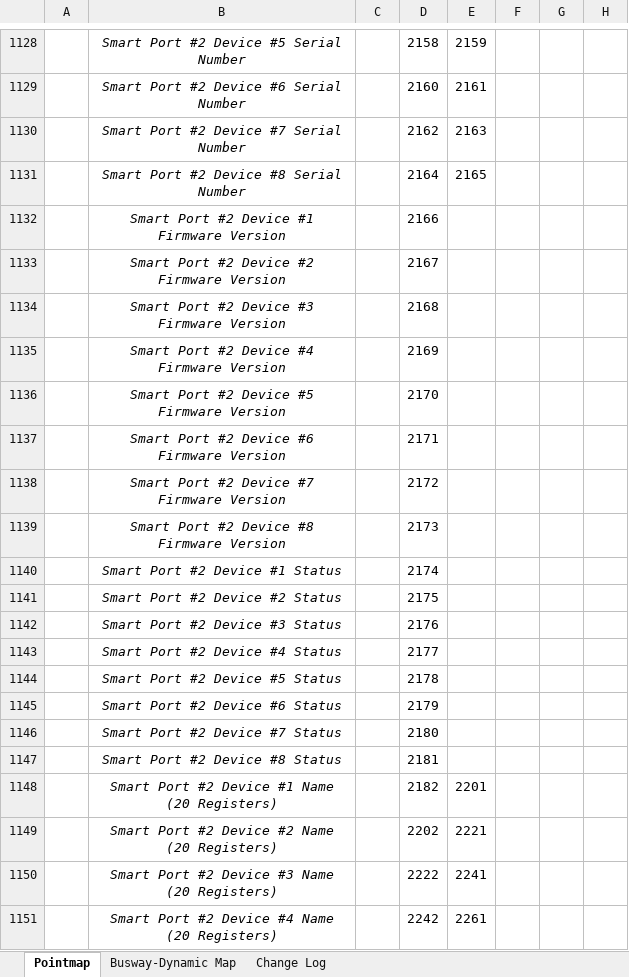
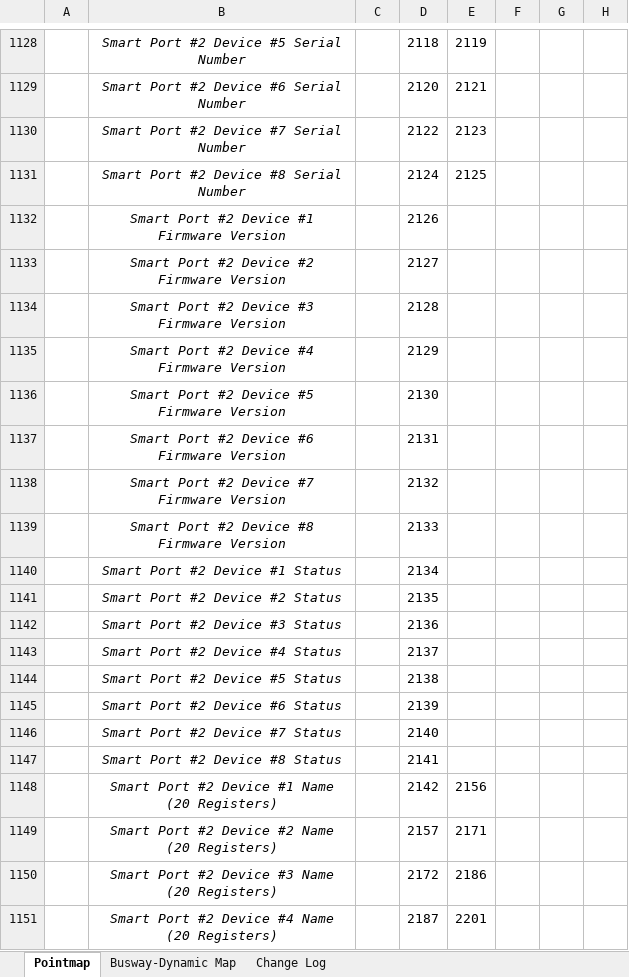
Before and after one commit to IncuSense/PublicDocuments, an Excel workbook: Modbus Pointmap/Incusense_Pointmap_RevF - BuswayMap.xlsx, sheet Pointmap, drawn as a sheet; only a part is shown, gaps mark what is left out; values as stored, in another font and other column widths than the file's, no borders; the diff covers the shown part only; the diff names each change by its address in the sheet, - before the commit and + after, or states it on an @@ line.

Commit message:
Updates to Incusense pointmap

```diff
--- a/Modbus Pointmap/Incusense_Pointmap_RevF - BuswayMap.xlsx (sheet Pointmap)
+++ b/Modbus Pointmap/Incusense_Pointmap_RevF - BuswayMap.xlsx (sheet Pointmap)
-D1128: 2158
+D1128: 2118
-E1128: 2159
+E1128: 2119
-D1129: 2160
+D1129: 2120
-E1129: 2161
+E1129: 2121
-D1130: 2162
+D1130: 2122
-E1130: 2163
+E1130: 2123
-D1131: 2164
+D1131: 2124
-E1131: 2165
+E1131: 2125
-D1132: 2166
+D1132: 2126
-D1133: 2167
+D1133: 2127
-D1134: 2168
+D1134: 2128
-D1135: 2169
+D1135: 2129
-D1136: 2170
+D1136: 2130
-D1137: 2171
+D1137: 2131
-D1138: 2172
+D1138: 2132
-D1139: 2173
+D1139: 2133
-D1140: 2174
+D1140: 2134
-D1141: 2175
+D1141: 2135
-D1142: 2176
+D1142: 2136
-D1143: 2177
+D1143: 2137
-D1144: 2178
+D1144: 2138
-D1145: 2179
+D1145: 2139
-D1146: 2180
+D1146: 2140
-D1147: 2181
+D1147: 2141
-D1148: 2182
+D1148: 2142
-E1148: 2201
+E1148: 2156
-D1149: 2202
+D1149: 2157
-E1149: 2221
+E1149: 2171
-D1150: 2222
+D1150: 2172
-E1150: 2241
+E1150: 2186
-D1151: 2242
+D1151: 2187
-E1151: 2261
+E1151: 2201
```
Also changed, not shown: 151 edited cells elsewhere in this sheet, 4 other files.
